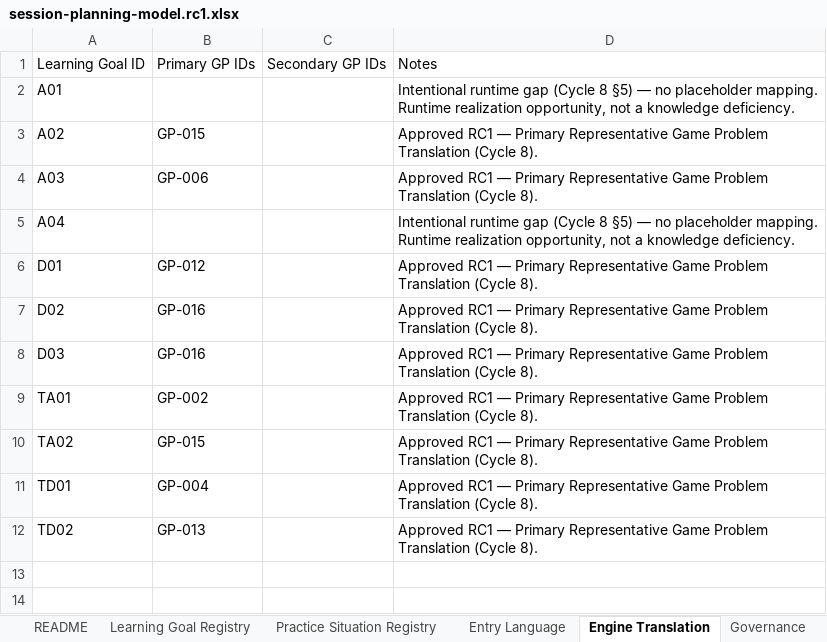
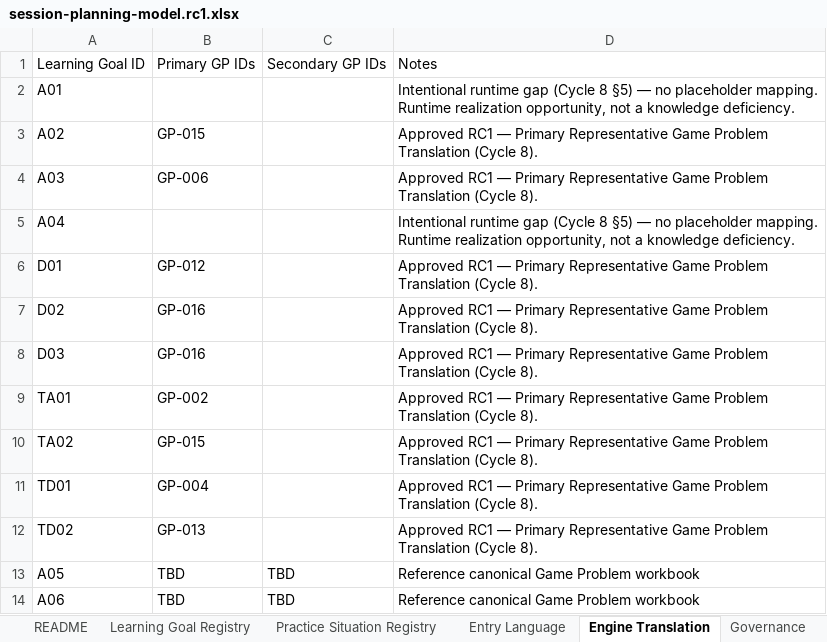
Before and after one commit to aicoachingsolutions/challenge-point, an Excel workbook: back/data/session-planning/session-planning-model.rc1.xlsx, sheet Engine Translation, drawn as a sheet; values as stored, in another font and other column widths than the file's, no borders; the diff names each change by its address in the sheet, - before the commit and + after, or states it on an @@ line.

```diff
--- a/back/data/session-planning/session-planning-model.rc1.xlsx (sheet Engine Translation)
+++ b/back/data/session-planning/session-planning-model.rc1.xlsx (sheet Engine Translation)
+row 13: A05 | TBD | TBD | Reference canonical Game Problem workbook
+row 14: A06 | TBD | TBD | Reference canonical Game Problem workbook
```
Also changed, not shown: sheet Learning Goal Registry, sheet Entry Language, sheet README, other sheet tabs, back/data/sport-modules/soccer/rpc-workbook.rc1.1.xlsm, 14 other files.
